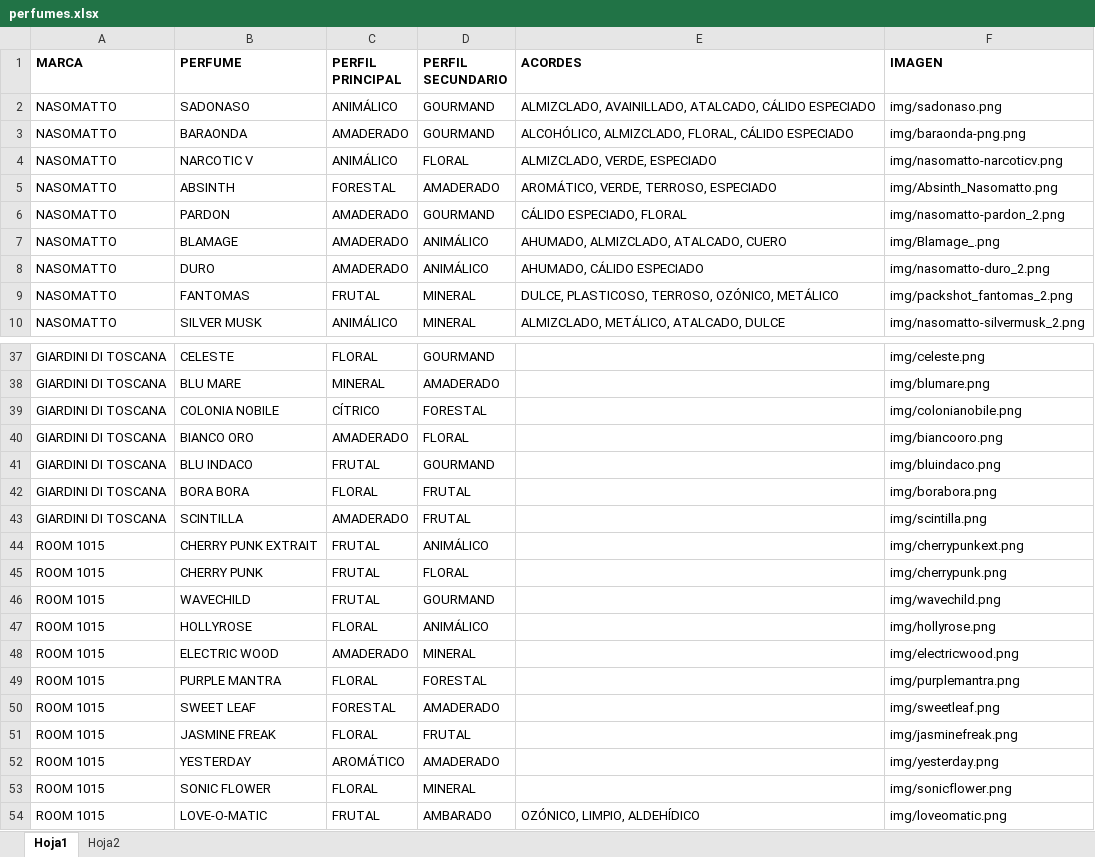
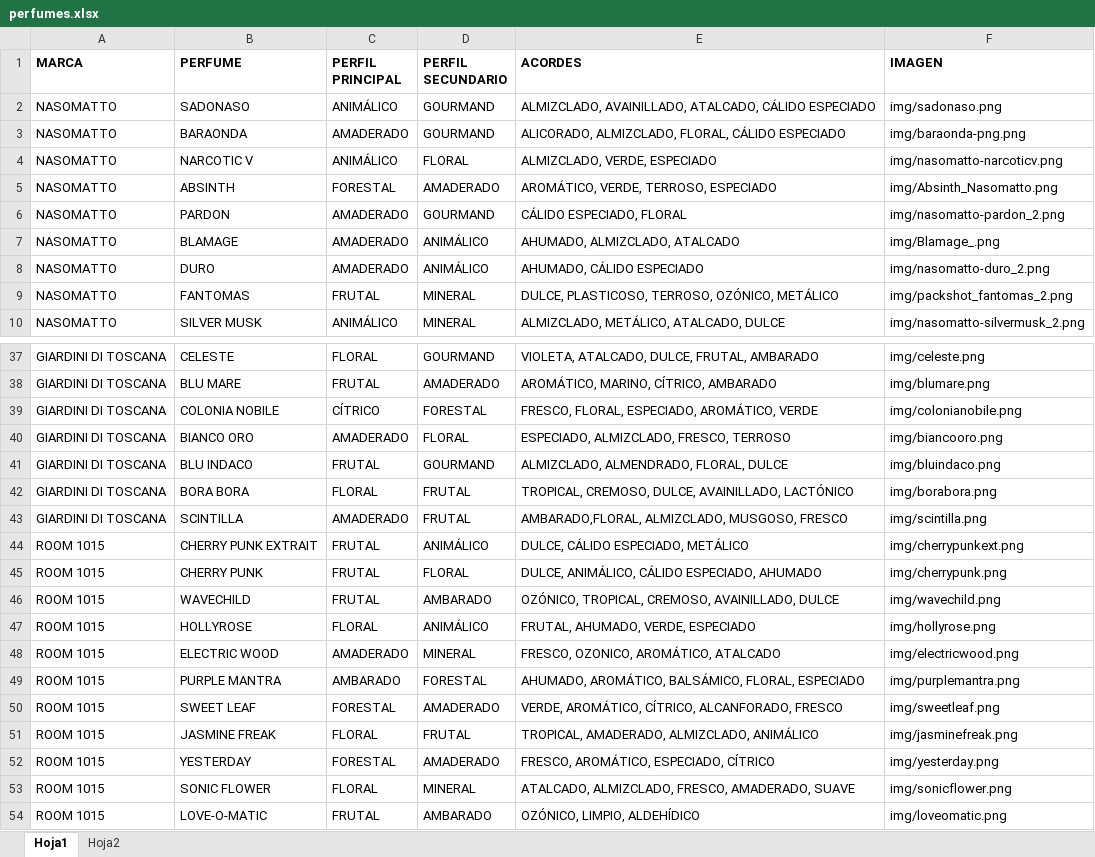
Before and after one commit to SoyEros/Catalogo, an Excel workbook: Catalogo/perfumes.xlsx, sheet Hoja1, drawn as a sheet; only a part is shown, gaps mark what is left out; values as stored, in another font and other column widths than the file's, no borders; charts and pictures and conditional formats and table styles not drawn; the diff covers the shown part only; the diff names each change by its address in the sheet, - before the commit and + after, or states it on an @@ line.

```diff
--- a/Catalogo/perfumes.xlsx (sheet Hoja1)
+++ b/Catalogo/perfumes.xlsx (sheet Hoja1)
-E3 (ACORDES): ALCOHÓLICO, ALMIZCLADO, FLORAL,…
+E3 (ACORDES): ALICORADO, ALMIZCLADO, FLORAL,…
-E7 (ACORDES): AHUMADO, ALMIZCLADO, ATALCADO, CUERO
+E7 (ACORDES): AHUMADO, ALMIZCLADO, ATALCADO
-E37 (ACORDES): (empty)
+E37 (ACORDES): VIOLETA, ATALCADO, DULCE, FRUTAL, AMBARADO
-C38 (PERFIL PRINCIPAL): MINERAL
+C38 (PERFIL PRINCIPAL): FRUTAL
-E38 (ACORDES): (empty)
+E38 (ACORDES): AROMÁTICO, MARINO, CÍTRICO, AMBARADO
-E39 (ACORDES): (empty)
+E39 (ACORDES): FRESCO, FLORAL, ESPECIADO, AROMÁTICO, VERDE
-E40 (ACORDES): (empty)
+E40 (ACORDES): ESPECIADO, ALMIZCLADO, FRESCO, TERROSO
-E41 (ACORDES): (empty)
+E41 (ACORDES): ALMIZCLADO, ALMENDRADO, FLORAL, DULCE
-E42 (ACORDES): (empty)
+E42 (ACORDES): TROPICAL, CREMOSO, DULCE, AVAINILLADO, LACTÓNICO
-E43 (ACORDES): (empty)
+E43 (ACORDES): AMBARADO,FLORAL, ALMIZCLADO, MUSGOSO, FRESCO
-E44 (ACORDES): (empty)
+E44 (ACORDES): DULCE, CÁLIDO ESPECIADO, METÁLICO
-E45 (ACORDES): (empty)
+E45 (ACORDES): DULCE, ANIMÁLICO, CÁLIDO ESPECIADO, AHUMADO
-D46 (PERFIL SECUNDARIO): GOURMAND
+D46 (PERFIL SECUNDARIO): AMBARADO
-E46 (ACORDES): (empty)
+E46 (ACORDES): OZÓNICO, TROPICAL, CREMOSO, AVAINILLADO, DULCE
-E47 (ACORDES): (empty)
+E47 (ACORDES): FRUTAL, AHUMADO, VERDE, ESPECIADO
-E48 (ACORDES): (empty)
+E48 (ACORDES): FRESCO, OZONICO, AROMÁTICO, ATALCADO
-C49 (PERFIL PRINCIPAL): FLORAL
+C49 (PERFIL PRINCIPAL): AMBARADO
-E49 (ACORDES): (empty)
+E49 (ACORDES): AHUMADO, AROMÁTICO, BALSÁMICO, FLORAL, ESPECIADO
-E50 (ACORDES): (empty)
+E50 (ACORDES): VERDE, AROMÁTICO, CÍTRICO, ALCANFORADO, FRESCO
-E51 (ACORDES): (empty)
+E51 (ACORDES): TROPICAL, AMADERADO, ALMIZCLADO, ANIMÁLICO
-C52 (PERFIL PRINCIPAL): AROMÁTICO
+C52 (PERFIL PRINCIPAL): FORESTAL
-E52 (ACORDES): (empty)
+E52 (ACORDES): FRESCO, AROMÁTICO, ESPECIADO, CÍTRICO
-E53 (ACORDES): (empty)
+E53 (ACORDES): ATALCADO, ALMIZCLADO, FRESCO, AMADERADO, SUAVE
```
Also changed, not shown: 32 edited cells elsewhere in this sheet, charts or pictures.
